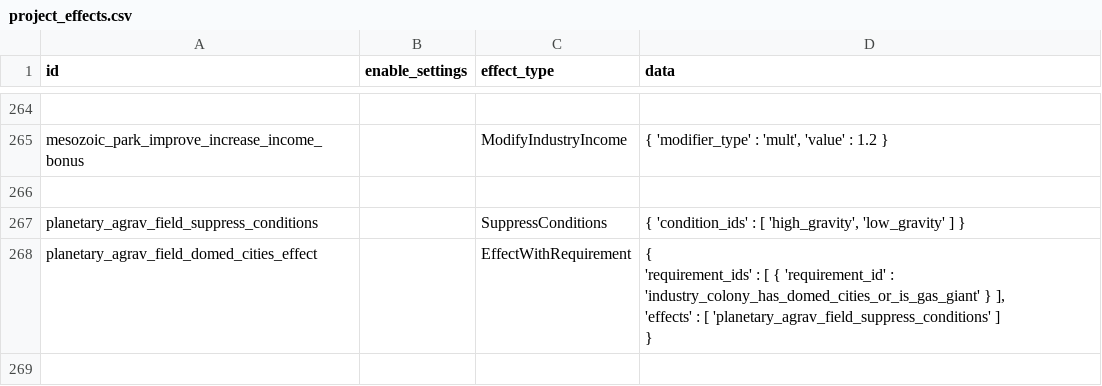
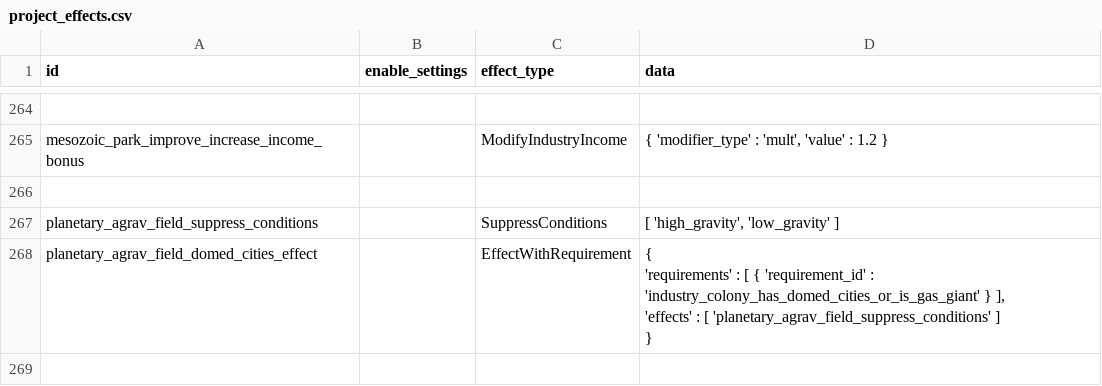
Before and after one commit to boggledstarsector/TASC, a CSV file: data/campaign/terraforming/project_effects.csv, drawn as a sheet; only a part is shown, gaps mark what is left out; the diff covers the shown part only.

```diff
--- a/data/campaign/terraforming/project_effects.csv
+++ b/data/campaign/terraforming/project_effects.csv
@@ -494,7 +497,7 @@ mesozoic_park_improve_increase_income_bonus,,ModifyIndustryIncome,"{ 'modifier_t
 
-planetary_agrav_field_suppress_conditions,,SuppressConditions,"{ 'condition_ids' : [ 'high_gravity', 'low_gravity' ] }"
-planetary_agrav_field_domed_cities_effect,,EffectWithRequirement,"{
-	'requirement_ids' : [ { 'requirement_id' : 'industry_colony_has_domed_cities_or_is_gas_giant' } ],
-	'effects' : [ 'planetary_agrav_field_suppress_conditions' ]
-}"
+planetary_agrav_field_suppress_conditions,,SuppressConditions,"[ 'high_gravity', 'low_gravity' ]"
+planetary_agrav_field_domed_cities_effect,,EffectWithRequirement,"{
+	'requirements' : [ { 'requirement_id' : 'industry_colony_has_domed_cities_or_is_gas_giant' } ],
+	'effects' : [ 'planetary_agrav_field_suppress_conditions' ]
+}"
 
```
Also changed, not shown: 20 edited cells elsewhere in this file, 3 other files.
